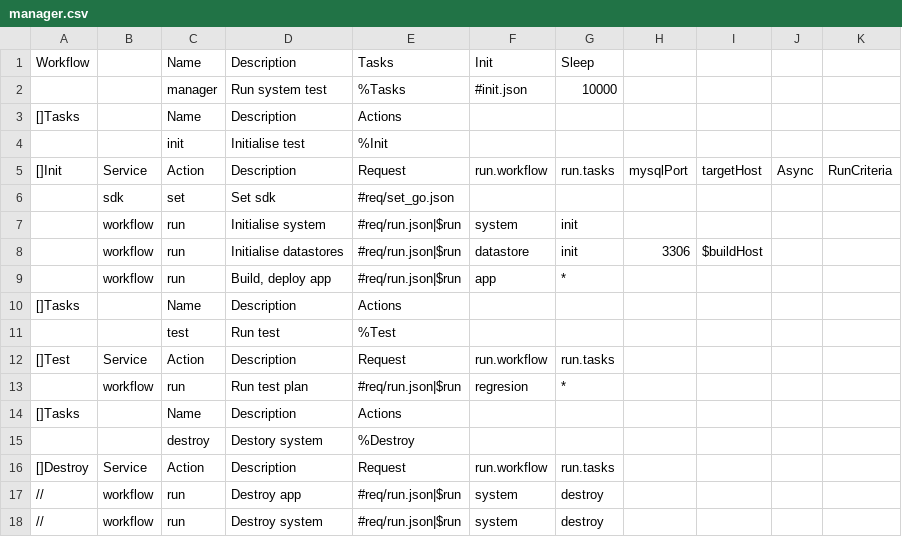
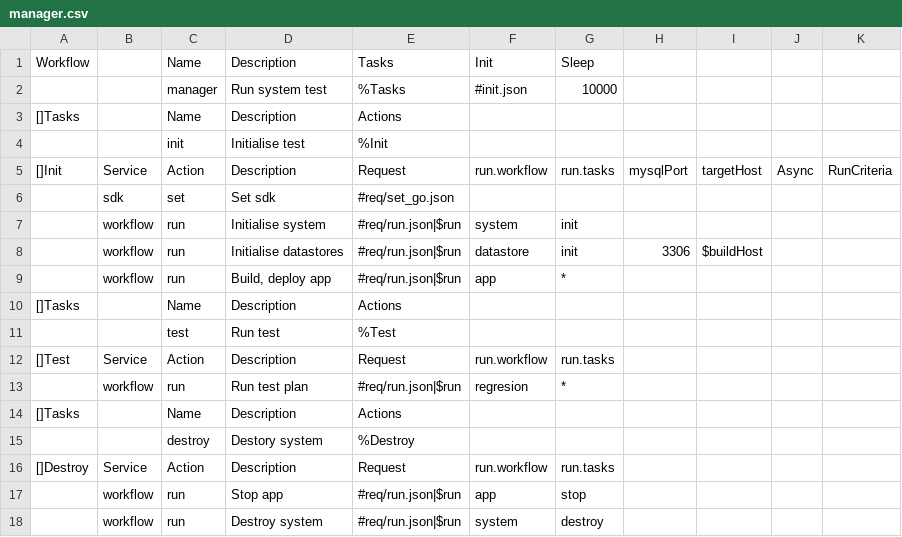
Before and after one commit to viant/endly, a CSV file: example/ws/reporter/endly/manager.csv, drawn as a sheet.

```diff
--- a/example/ws/reporter/endly/manager.csv
+++ b/example/ws/reporter/endly/manager.csv
@@ -16,3 +16,3 @@ Workflow,,Name,Description,Tasks,Init,Sleep,,,,
 []Destroy,Service,Action,Description,Request,run.workflow,run.tasks,,,,
-//,workflow,run,Destroy app,#req/run.json|$run,system,destroy,,,,
-//,workflow,run,Destroy system,#req/run.json|$run,system,destroy,,,,
+,workflow,run,Stop app,#req/run.json|$run,app,stop,,,,
+,workflow,run,Destroy system,#req/run.json|$run,system,destroy,,,,
```
Also changed, not shown: example/ws/reporter/endly/system/system.csv, 2 other files.
